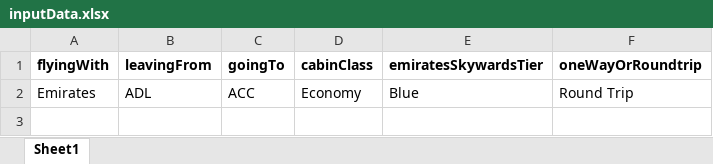
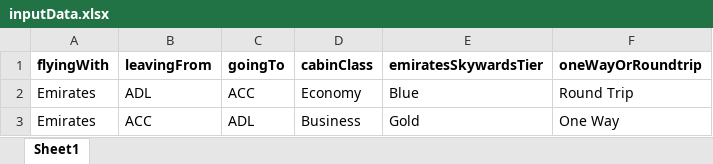
Before and after one commit to JohnRicMerque/es-miles-calc-scraper, an Excel workbook: inputData.xlsx, sheet Sheet1, drawn as a sheet; values as stored, in another font and other column widths than the file's, no borders; the diff names each change by its address in the sheet, - before the commit and + after, or states it on an @@ line.

Commit message:
sample data

```diff
--- a/inputData.xlsx (sheet Sheet1)
+++ b/inputData.xlsx (sheet Sheet1)
+row 3: Emirates | ACC | ADL | Business | Gold | One Way
```
Also changed, not shown: 1 other file.
